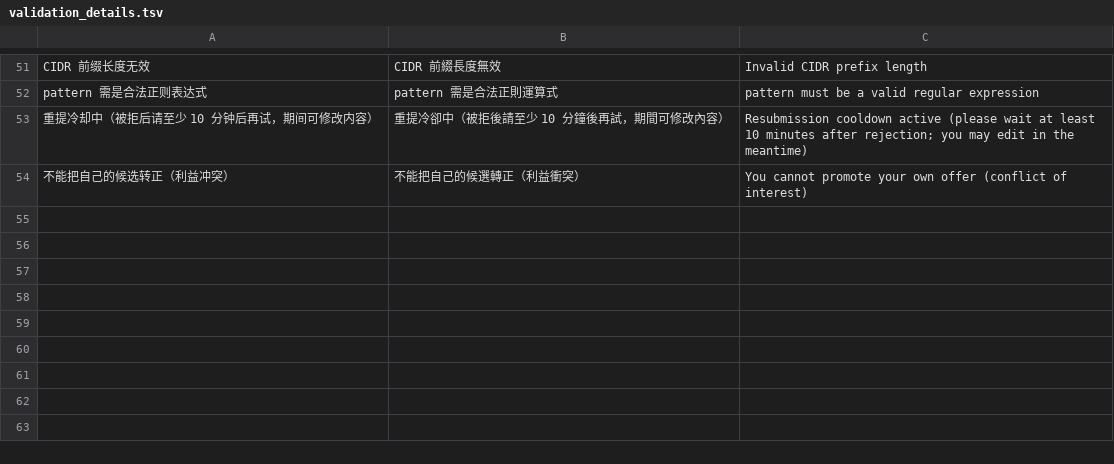
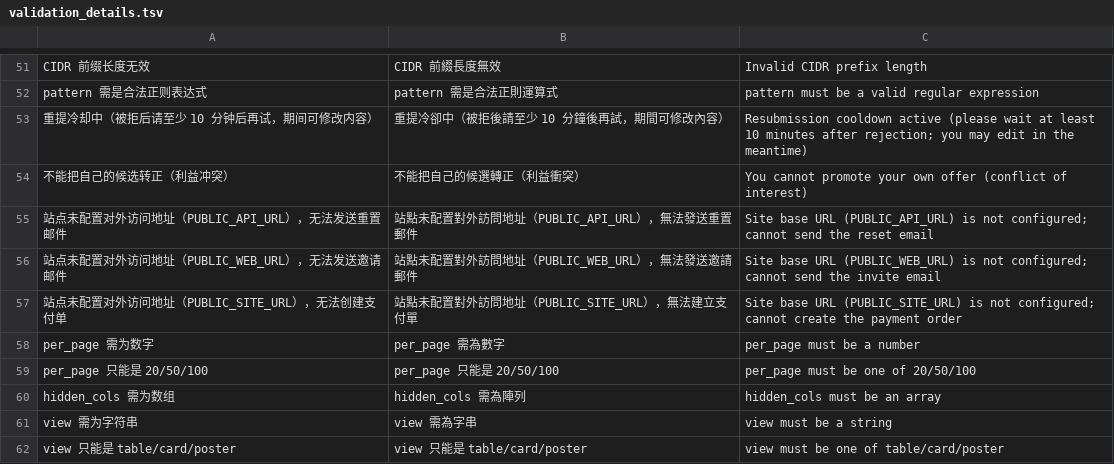
Before and after one commit to gntv456/FluxTorrent, a TSV file: apps/api/i18n/validation_details.tsv, drawn as a sheet; only a part is shown, gaps mark what is left out.

Commit message:
fix(i18n): 门禁漏网清理批——9 文件接字典 91 键×3 语 + toLocale 全量 dateLocale 化
- 整页零 i18n 的 apply/email-verify/self-unban + 全站 error/not-found
  接 useI18n/getDict；48 小时等业务数值参数化 fmt
- forum-mod-bar/forum-post-actions/passkeys-card/登录 Passkey 按钮/
  主题页两条权限提示进字典
- 20 个文件的 toLocaleString/toLocaleDateString 写死 zh-CN/en-US
  （16+11 处）统一走 dateLocale(locale)——i18n/config 既有能力首次启用
- 门禁配套：fake_switch_guard 扫描面补 apps/tracker/src（probe_*/
  ratio_gate* 消费方在 tracker，漏扫 8 键全误报）；三个基线文件随
  本批与并行会话存量重算；validation_details.tsv +8 句三语

```diff
--- a/apps/api/i18n/validation_details.tsv
+++ b/apps/api/i18n/validation_details.tsv
@@ -54 +54,9 @@ pattern 需是合法正则表达式	pattern 需是合法正則運算式	pattern
 不能把自己的候选转正（利益冲突）	不能把自己的候選轉正（利益衝突）	You cannot promote your own offer (conflict of interest)
+站点未配置对外访问地址（PUBLIC_API_URL），无法发送重置邮件	站點未配置對外訪問地址（PUBLIC_API_URL），無法發送重置郵件	Site base URL (PUBLIC_API_URL) is not configured; cannot send the reset email
+站点未配置对外访问地址（PUBLIC_WEB_URL），无法发送邀请邮件	站點未配置對外訪問地址（PUBLIC_WEB_URL），無法發送邀請郵件	Site base URL (PUBLIC_WEB_URL) is not configured; cannot send the invite email
+站点未配置对外访问地址（PUBLIC_SITE_URL），无法创建支付单	站點未配置對外訪問地址（PUBLIC_SITE_URL），無法建立支付單	Site base URL (PUBLIC_SITE_URL) is not configured; cannot create the payment order
+per_page 需为数字	per_page 需為數字	per_page must be a number
+per_page 只能是 20/50/100	per_page 只能是 20/50/100	per_page must be one of 20/50/100
+hidden_cols 需为数组	hidden_cols 需為陣列	hidden_cols must be an array
+view 需为字符串	view 需為字串	view must be a string
+view 只能是 table/card/poster	view 只能是 table/card/poster	view must be one of table/card/poster
```
Also changed, not shown: 49 other files.
